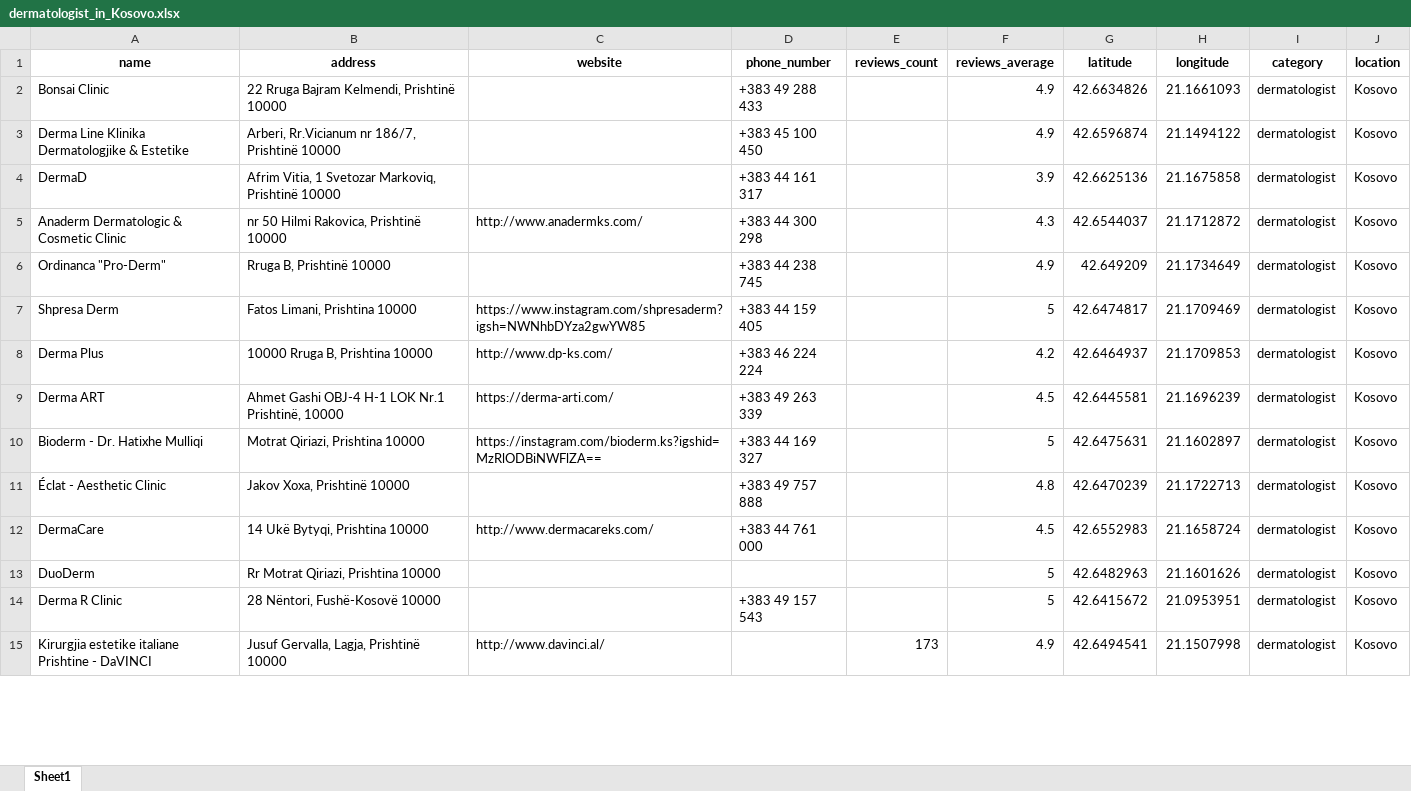
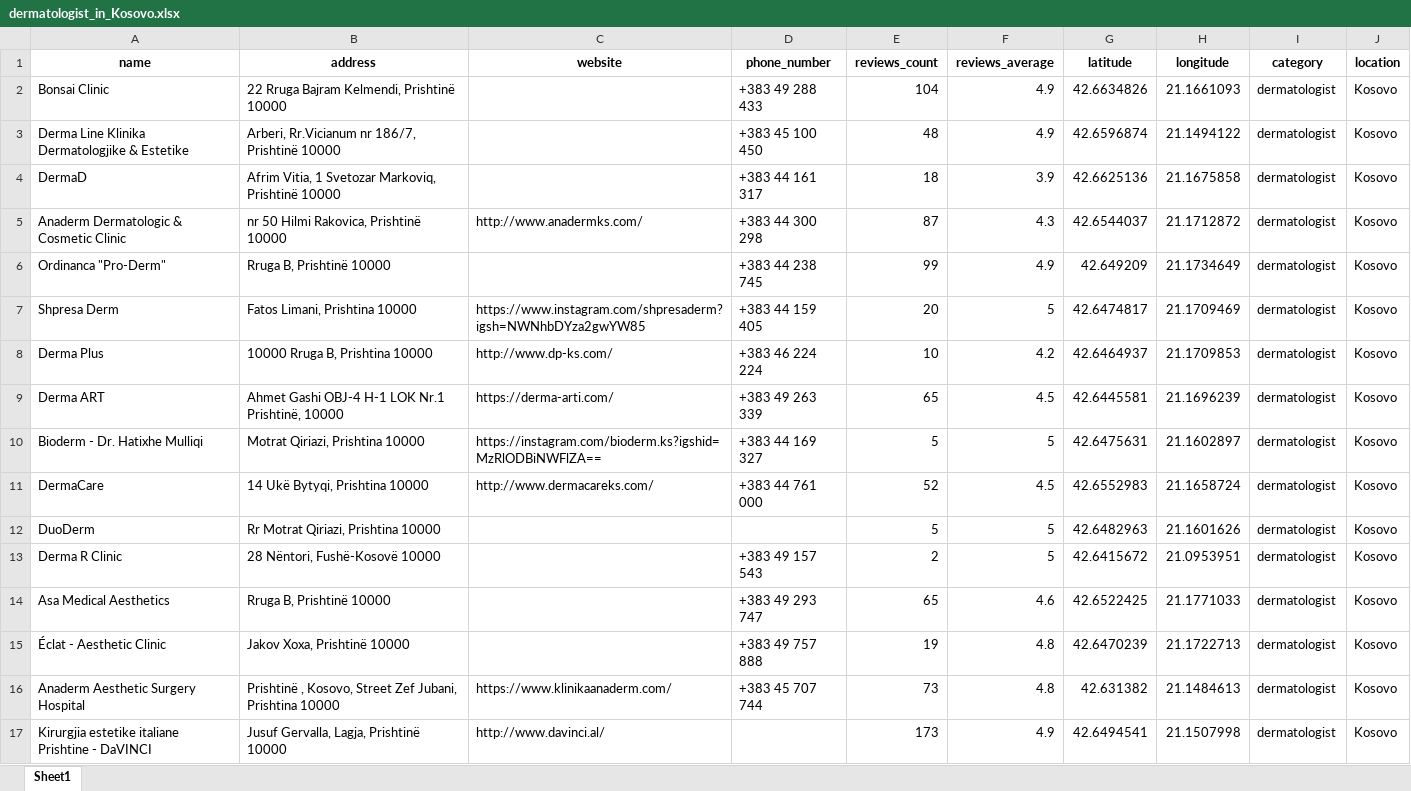
Before and after one commit to VeseVrellaku/DermaScan, an Excel workbook: clinics/clinic_dataset/dermatologist_in_Kosovo.xlsx, sheet Sheet1, drawn as a sheet; only a part is shown; values as stored, in another font and other column widths than the file's, no borders; removed rows and columns are numbered as before the commit, all else as after; the diff covers the shown part only; the diff names each change by its address in the sheet, - before the commit and + after, or states it on an @@ line.

```diff
--- a/clinics/clinic_dataset/dermatologist_in_Kosovo.xlsx (sheet Sheet1)
+++ b/clinics/clinic_dataset/dermatologist_in_Kosovo.xlsx (sheet Sheet1)
-E2 (reviews_count): (empty)
+E2 (reviews_count): 104
-E3 (reviews_count): (empty)
+E3 (reviews_count): 48
-E4 (reviews_count): (empty)
+E4 (reviews_count): 18
-E5 (reviews_count): (empty)
+E5 (reviews_count): 87
-E6 (reviews_count): (empty)
+E6 (reviews_count): 99
-E7 (reviews_count): (empty)
+E7 (reviews_count): 20
-E8 (reviews_count): (empty)
+E8 (reviews_count): 10
-E9 (reviews_count): (empty)
+E9 (reviews_count): 65
-E10 (reviews_count): (empty)
+E10 (reviews_count): 5
-row 11: Éclat - Aesthetic Clinic | Jakov Xoxa, Prishtinë 10000 |  | +383 49 757 888 |  | 4.8 | 42.6470239 | 21.1722713 | dermatologist | Kosovo
-E11 (reviews_count): (empty)
+E11 (reviews_count): 52
-E12 (reviews_count): (empty)
+E12 (reviews_count): 5
-E13 (reviews_count): (empty)
+E13 (reviews_count): 2
+row 14: Asa Medical Aesthetics | Rruga B, Prishtinë 10000 |  | +383 49 293 747 | 65 | 4.6 | 42.6522425 | 21.1771033 | dermatologist | Kosovo
+row 15: Éclat - Aesthetic Clinic | Jakov Xoxa, Prishtinë 10000 |  | +383 49 757 888 | 19 | 4.8 | 42.6470239 | 21.1722713 | dermatologist | Kosovo
+row 16: Anaderm Aesthetic Surgery Hospital | Prishtinë , Kosovo, Street Zef Jubani, Prishtina 10000 | https://www.klinikaanaderm.com/ | +383 45 707 744 | 73 | 4.8 | 42.631382 | 21.1484613 | dermatologist | Kosovo
```
Also changed, not shown: 32 added rows, 3 removed rows and 2 edited cells elsewhere in this sheet, 8 other files.
